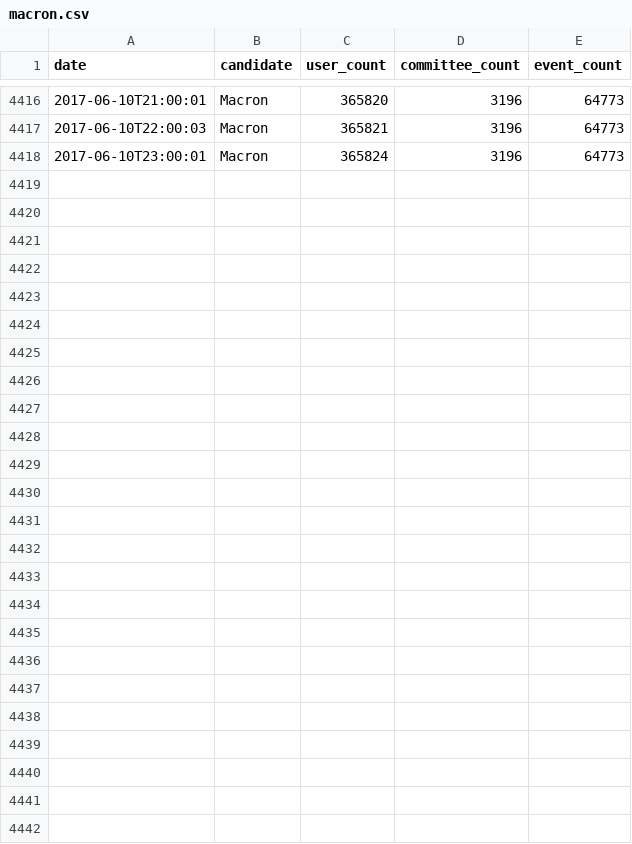
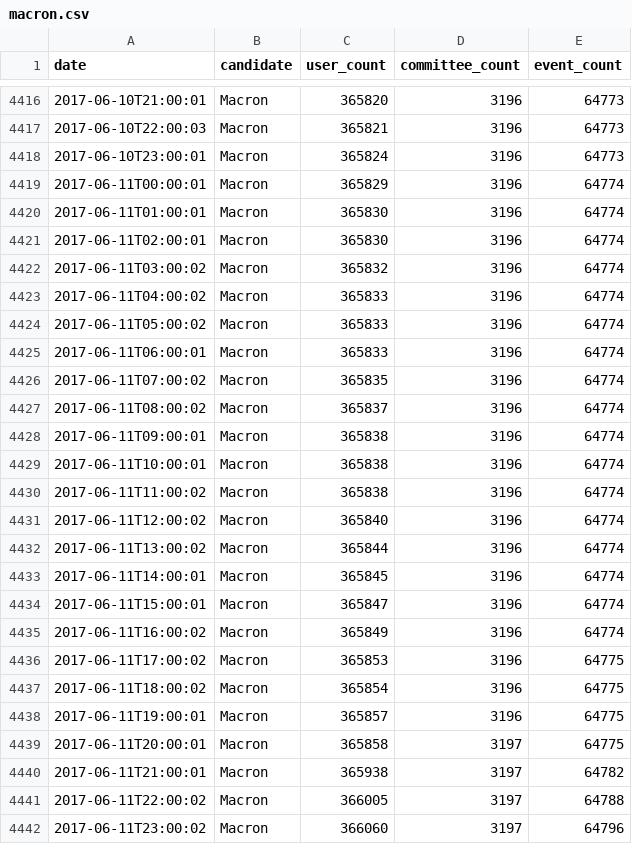
Before and after one commit to fmassot/political-party-members-watch, a CSV file: data/macron.csv, drawn as a sheet; only a part is shown, gaps mark what is left out.

Commit message:
Update data

```diff
--- a/data/macron.csv
+++ b/data/macron.csv
@@ -4418 +4418,25 @@ date,candidate,user_count,committee_count,event_count
 2017-06-10T23:00:01,Macron,365824,3196,64773
+2017-06-11T00:00:01,Macron,365829,3196,64774
+2017-06-11T01:00:01,Macron,365830,3196,64774
+2017-06-11T02:00:01,Macron,365830,3196,64774
+2017-06-11T03:00:02,Macron,365832,3196,64774
+2017-06-11T04:00:02,Macron,365833,3196,64774
+2017-06-11T05:00:02,Macron,365833,3196,64774
+2017-06-11T06:00:01,Macron,365833,3196,64774
+2017-06-11T07:00:02,Macron,365835,3196,64774
+2017-06-11T08:00:02,Macron,365837,3196,64774
+2017-06-11T09:00:01,Macron,365838,3196,64774
+2017-06-11T10:00:01,Macron,365838,3196,64774
+2017-06-11T11:00:02,Macron,365838,3196,64774
+2017-06-11T12:00:02,Macron,365840,3196,64774
+2017-06-11T13:00:02,Macron,365844,3196,64774
+2017-06-11T14:00:01,Macron,365845,3196,64774
+2017-06-11T15:00:01,Macron,365847,3196,64774
+2017-06-11T16:00:02,Macron,365849,3196,64774
+2017-06-11T17:00:02,Macron,365853,3196,64775
+2017-06-11T18:00:02,Macron,365854,3196,64775
+2017-06-11T19:00:01,Macron,365857,3196,64775
+2017-06-11T20:00:01,Macron,365858,3197,64775
+2017-06-11T21:00:01,Macron,365938,3197,64782
+2017-06-11T22:00:02,Macron,366005,3197,64788
+2017-06-11T23:00:02,Macron,366060,3197,64796
```
